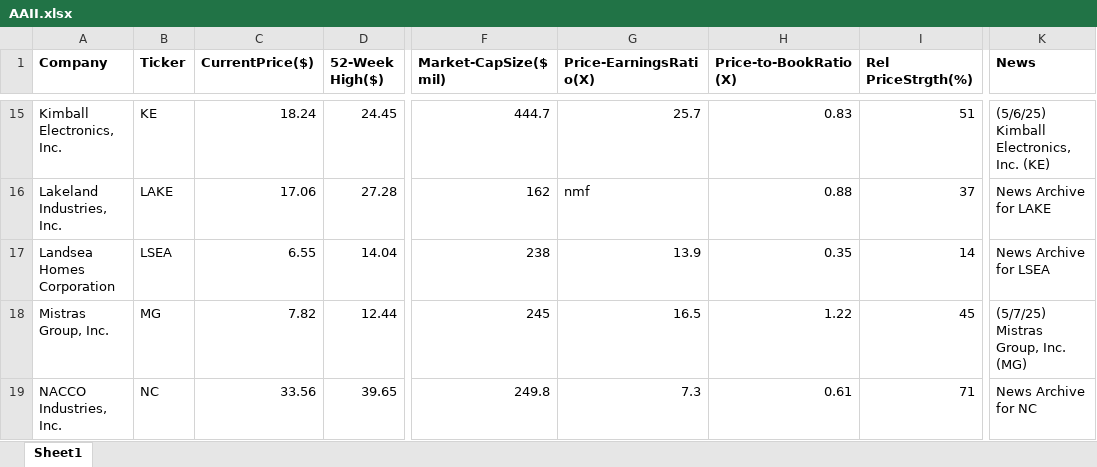
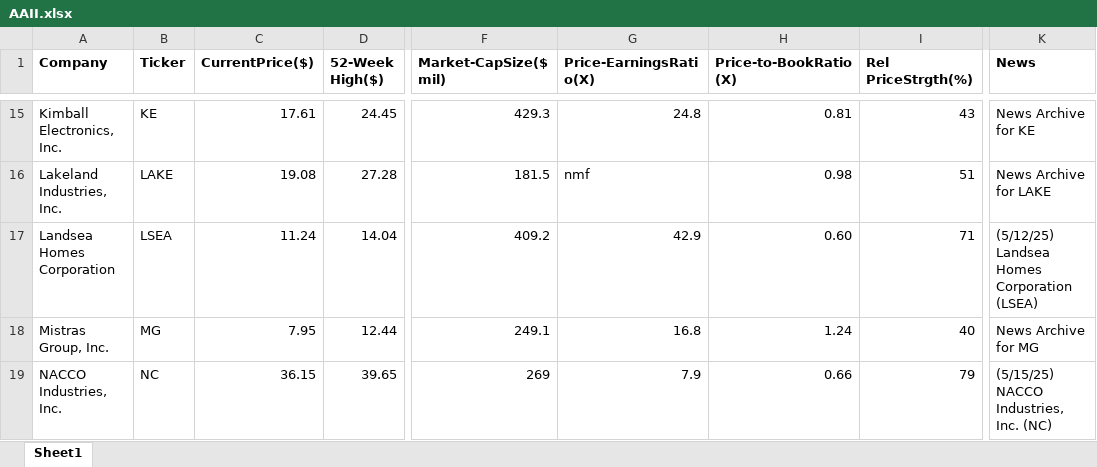
Before and after one commit to rickshilling/shadowPortfolio, an Excel workbook: AAII.xlsx, sheet Sheet1, drawn as a sheet; only a part is shown, gaps mark what is left out; values as stored, in another font and other column widths than the file's, no borders; charts and pictures not drawn; the diff covers the shown part only; the diff names each change by its address in the sheet, - before the commit and + after, or states it on an @@ line.

```diff
--- a/AAII.xlsx (sheet Sheet1)
+++ b/AAII.xlsx (sheet Sheet1)
-C15 (CurrentPrice($)): 18.24
+C15 (CurrentPrice($)): 17.61
-F15 (Market-CapSize($ mil)): 444.7
+F15 (Market-CapSize($ mil)): 429.3
-G15 (Price-EarningsRatio(X)): 25.7
+G15 (Price-EarningsRatio(X)): 24.8
-H15 (Price-to-BookRatio(X)): 0.83
+H15 (Price-to-BookRatio(X)): 0.81
-I15 (Rel PriceStrgth(%)): 51
+I15 (Rel PriceStrgth(%)): 43
-K15 (News): (5/6/25) Kimball Electronics, Inc. (KE)
+K15 (News): News Archive for KE
-C16 (CurrentPrice($)): 17.06
+C16 (CurrentPrice($)): 19.08
-F16 (Market-CapSize($ mil)): 162
+F16 (Market-CapSize($ mil)): 181.5
-H16 (Price-to-BookRatio(X)): 0.88
+H16 (Price-to-BookRatio(X)): 0.98
-I16 (Rel PriceStrgth(%)): 37
+I16 (Rel PriceStrgth(%)): 51
-C17 (CurrentPrice($)): 6.55
+C17 (CurrentPrice($)): 11.24
-F17 (Market-CapSize($ mil)): 238
+F17 (Market-CapSize($ mil)): 409.2
-G17 (Price-EarningsRatio(X)): 13.9
+G17 (Price-EarningsRatio(X)): 42.9
-H17 (Price-to-BookRatio(X)): 0.35
+H17 (Price-to-BookRatio(X)): 0.60
-I17 (Rel PriceStrgth(%)): 14
+I17 (Rel PriceStrgth(%)): 71
-K17 (News): News Archive for LSEA
+K17 (News): (5/12/25) Landsea Homes Corporation (LSEA)
-C18 (CurrentPrice($)): 7.82
+C18 (CurrentPrice($)): 7.95
-F18 (Market-CapSize($ mil)): 245
+F18 (Market-CapSize($ mil)): 249.1
-G18 (Price-EarningsRatio(X)): 16.5
+G18 (Price-EarningsRatio(X)): 16.8
-H18 (Price-to-BookRatio(X)): 1.22
+H18 (Price-to-BookRatio(X)): 1.24
-I18 (Rel PriceStrgth(%)): 45
+I18 (Rel PriceStrgth(%)): 40
-K18 (News): (5/7/25) Mistras Group, Inc. (MG)
+K18 (News): News Archive for MG
-C19 (CurrentPrice($)): 33.56
+C19 (CurrentPrice($)): 36.15
-F19 (Market-CapSize($ mil)): 249.8
+F19 (Market-CapSize($ mil)): 269
-G19 (Price-EarningsRatio(X)): 7.3
+G19 (Price-EarningsRatio(X)): 7.9
-H19 (Price-to-BookRatio(X)): 0.61
+H19 (Price-to-BookRatio(X)): 0.66
-I19 (Rel PriceStrgth(%)): 71
+I19 (Rel PriceStrgth(%)): 79
-K19 (News): News Archive for NC
+K19 (News): (5/15/25) NACCO Industries, Inc. (NC)
```
Also changed, not shown: 121 edited cells elsewhere in this sheet, TransactionHistory.xlsx, 2 other files.
